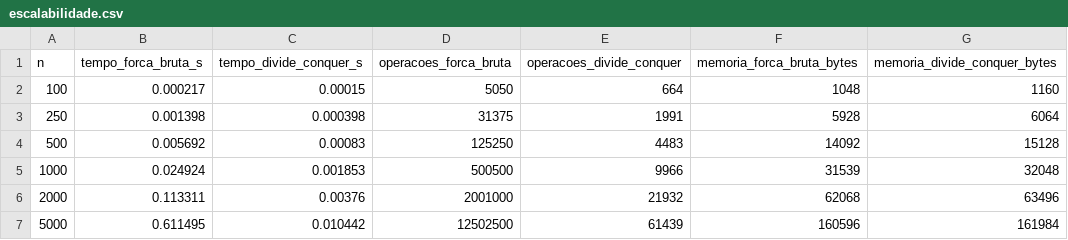
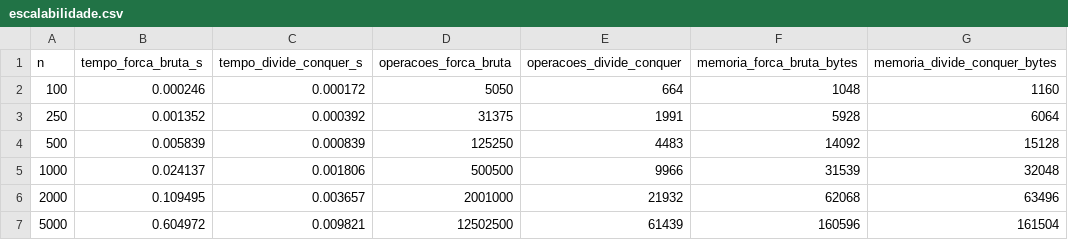
Before and after one commit to Thomas-Sievers/CP4-Dynamic, a CSV file: data/escalabilidade.csv, drawn as a sheet.

```diff
--- a/data/escalabilidade.csv
+++ b/data/escalabilidade.csv
@@ -1,7 +1,7 @@
 n,tempo_forca_bruta_s,tempo_divide_conquer_s,operacoes_forca_bruta,operacoes_divide_conquer,memoria_forca_bruta_bytes,memoria_divide_conquer_bytes
-100,0.000217,0.00015,5050,664,1048,1160
-250,0.001398,0.000398,31375,1991,5928,6064
-500,0.005692,0.00083,125250,4483,14092,15128
-1000,0.024924,0.001853,500500,9966,31539,32048
-2000,0.113311,0.00376,2001000,21932,62068,63496
-5000,0.611495,0.010442,12502500,61439,160596,161984
+100,0.000246,0.000172,5050,664,1048,1160
+250,0.001352,0.000392,31375,1991,5928,6064
+500,0.005839,0.000839,125250,4483,14092,15128
+1000,0.024137,0.001806,500500,9966,31539,32048
+2000,0.109495,0.003657,2001000,21932,62068,63496
+5000,0.604972,0.009821,12502500,61439,160596,161504
```
Also changed, not shown: 10 other files.
